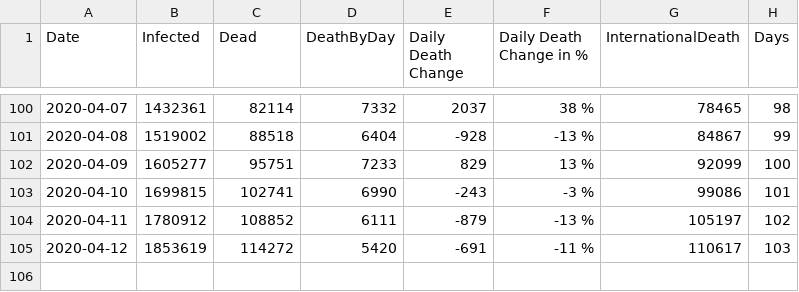
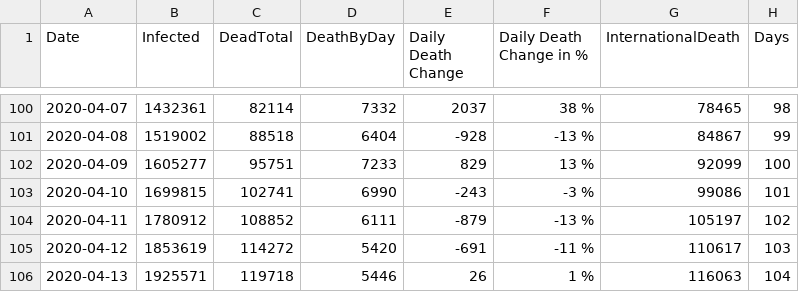
Before and after one commit to louisnot/n-Cov2019, a CSV file: Classeur.csv, drawn as a sheet; only a part is shown, gaps mark what is left out; the diff names each change by its address in the sheet, - before the commit and + after, or states it on an @@ line.

Commit message:
daily update

```diff
--- a/Classeur.csv
+++ b/Classeur.csv
-C1: Dead
+C1: DeadTotal
+row 106: 2020-04-13 | 1925571 | 119718 | 5446 | 26 | 1 % | 116063 | 104
```
